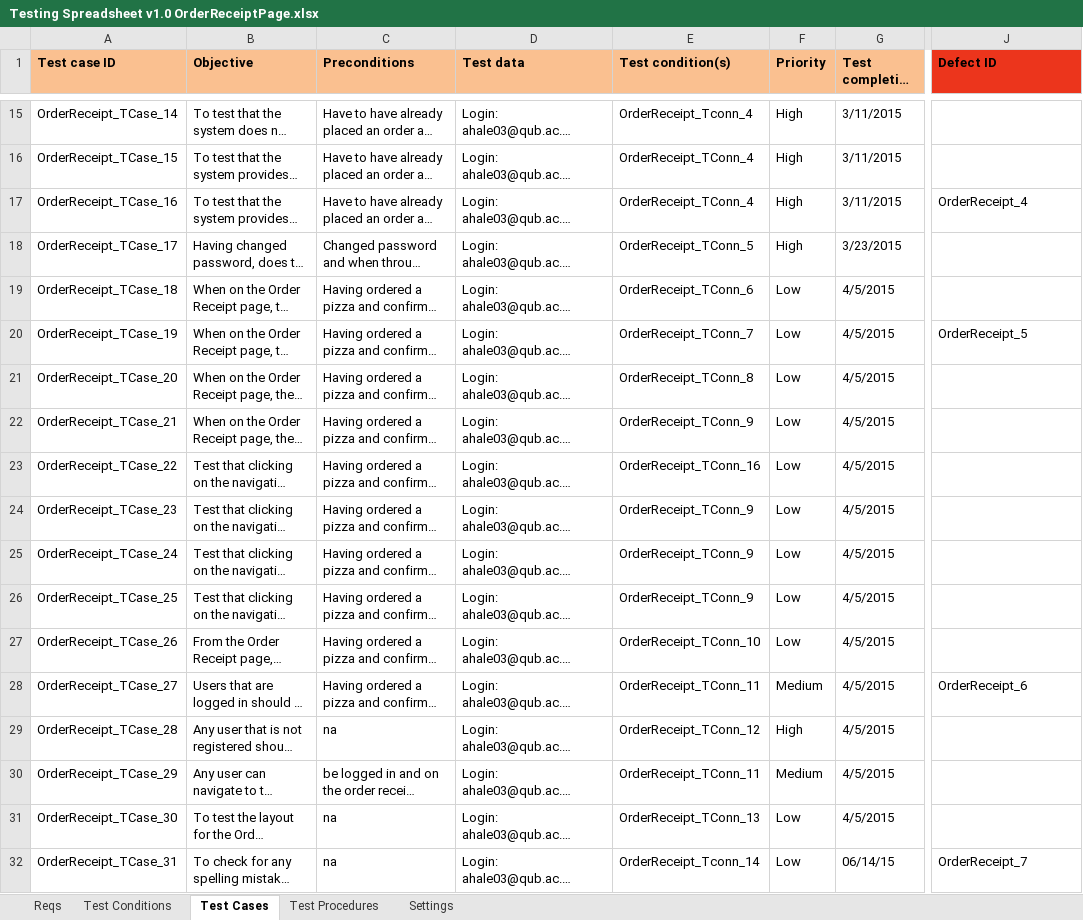
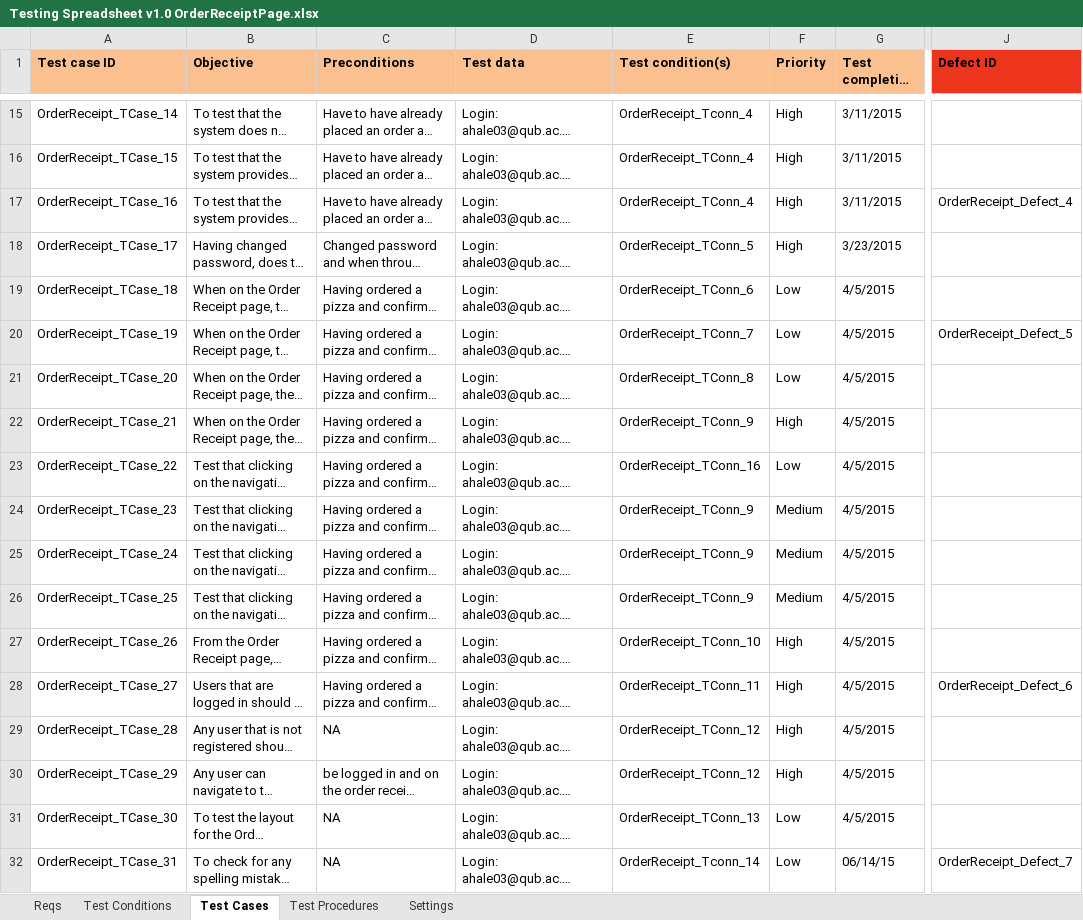
Before and after one commit to KevinOHare/Software-Testing-And-Verification, an Excel workbook: Final report/Receipt Page/Testing Spreadsheet v1.0 OrderReceiptPage.xlsx, sheet Test Cases, drawn as a sheet; only a part is shown, gaps mark what is left out; long unchanged cells end in …; values as stored, in another font and other column widths than the file's, no borders; charts and pictures and conditional formats not drawn; the diff covers the shown part only; the diff names each change by its address in the sheet, - before the commit and + after, or states it on an @@ line.

Commit message:
update to receipt

```diff
--- a/Final report/Receipt Page/Testing Spreadsheet v1.0 OrderReceiptPage.xlsx (sheet Test Cases)
+++ b/Final report/Receipt Page/Testing Spreadsheet v1.0 OrderReceiptPage.xlsx (sheet Test Cases)
-J17 (Defect ID): OrderReceipt_4
+J17 (Defect ID): OrderReceipt_Defect_4
-J20 (Defect ID): OrderReceipt_5
+J20 (Defect ID): OrderReceipt_Defect_5
-F22 (Priority): Low
+F22 (Priority): High
-F24:F26 (Priority): Low
+F24:F26 (Priority): Medium
-F27 (Priority): Low
+F27 (Priority): High
-F28 (Priority): Medium
+F28 (Priority): High
-J28 (Defect ID): OrderReceipt_6
+J28 (Defect ID): OrderReceipt_Defect_6
-C29 (Preconditions): na
+C29 (Preconditions): NA
-E30 (Test condition(s)): OrderReceipt_TConn_11
+E30 (Test condition(s)): OrderReceipt_TConn_12
-F30 (Priority): Medium
+F30 (Priority): High
-C31:C32 (Preconditions): na
+C31:C32 (Preconditions): NA
-J32 (Defect ID): OrderReceipt_7
+J32 (Defect ID): OrderReceipt_Defect_7
```
Also changed, not shown: 8 edited cells elsewhere in this sheet, sheet Test Conditions, formulas that keep their value, charts or pictures.
